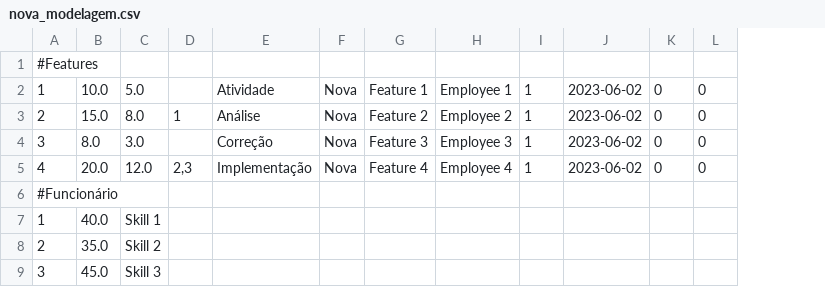
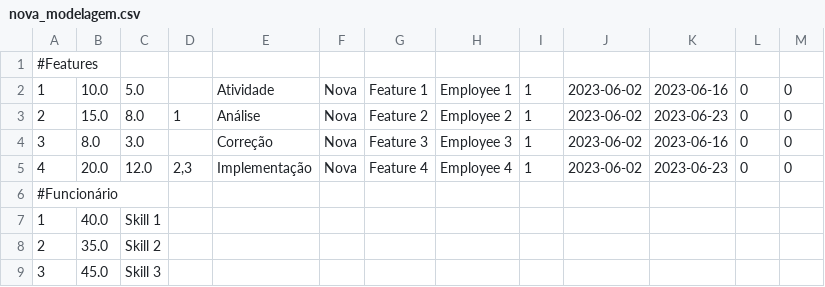
Before and after one commit to thiagoddcqg/nrpag-api, a CSV file: src/main/resources/files/nova_modelagem.csv, drawn as a sheet; the diff names each change by its address in the sheet, - before the commit and + after, or states it on an @@ line.

Commit message:
Validação de data inicial não ser maior que a data fim

```diff
--- a/src/main/resources/files/nova_modelagem.csv
+++ b/src/main/resources/files/nova_modelagem.csv
+column K, rows 2-5: 2023-06-16 | 2023-06-23 | 2023-06-16 | 2023-06-23
```
Also changed, not shown: 5 other files.
